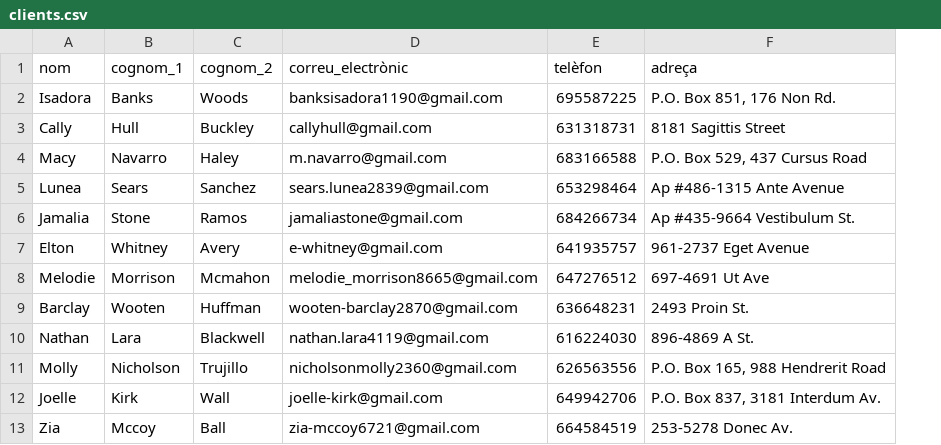
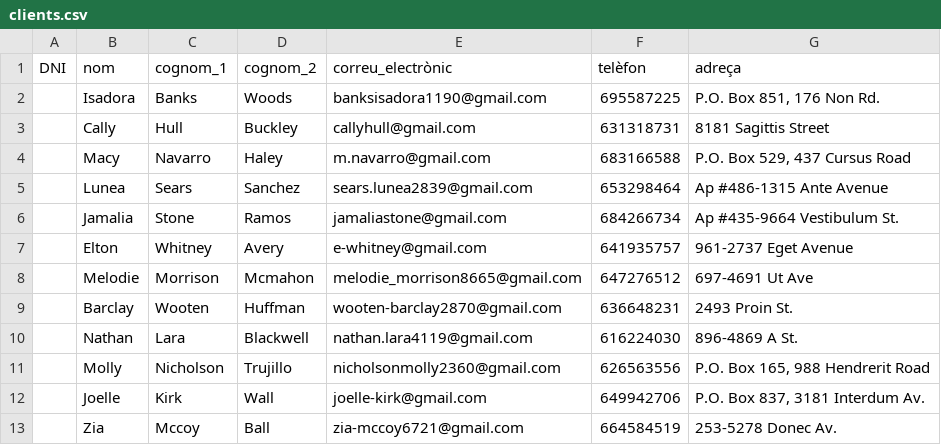
Before and after one commit to Andreeeiii08/Gym-Database, a CSV file: csv/clients.csv, drawn as a sheet; only a part is shown; the diff names each change by its address in the sheet, - before the commit and + after, or states it on an @@ line.

Commit message:
He añadido una columna de DNI la cual se hará más adelante.

```diff
--- a/csv/clients.csv
+++ b/csv/clients.csv
+column A (DNI), empty
```
Also changed, not shown: 1 other file.
